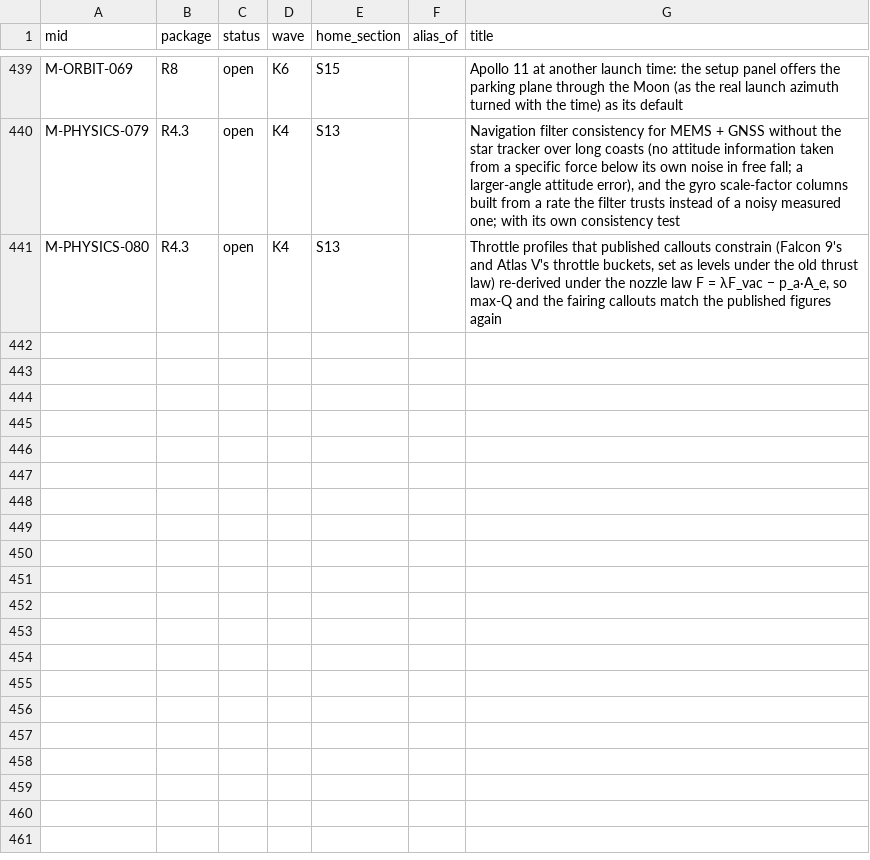
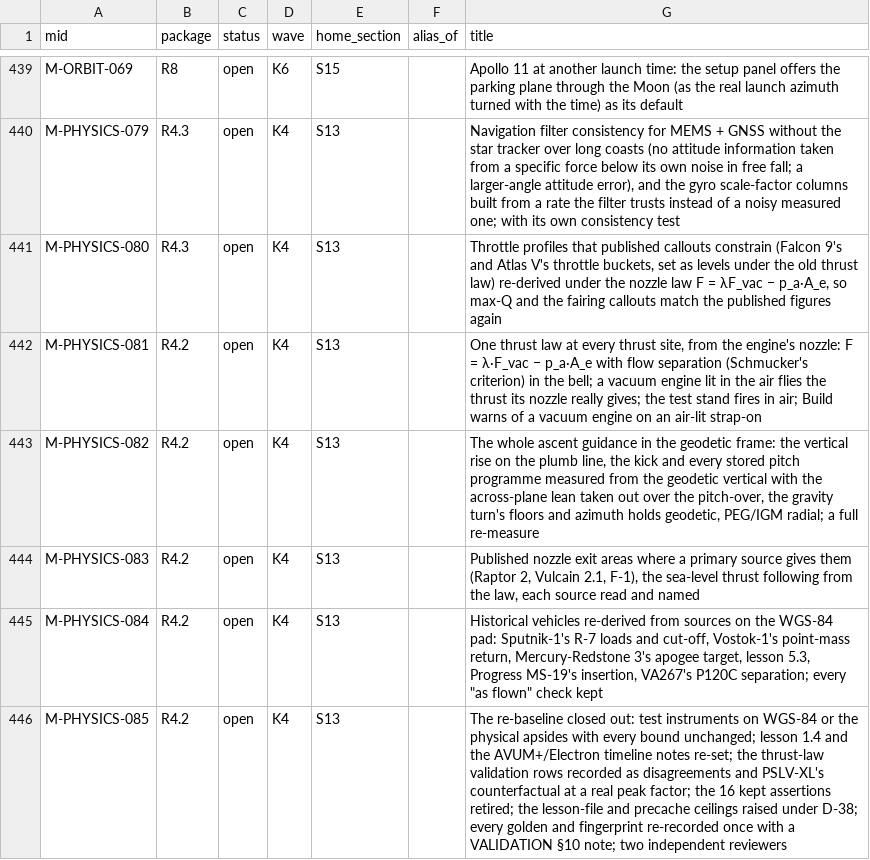
Before and after one commit to ROYIN001/Orbitlab, a TSV file: docs/development/registry.tsv, drawn as a sheet; only a part is shown, gaps mark what is left out; the diff names each change by its address in the sheet, - before the commit and + after, or states it on an @@ line.

```diff
--- a/docs/development/registry.tsv
+++ b/docs/development/registry.tsv
+row 442: M-PHYSICS-081 | R4.2 | open | K4 | S13 |  | One thrust law at every thrust site, from the engine's nozzle: F = λ·F_vac − p_a·A_e with flow separation (Schmucker's criterion) in the bell; a vacuum engine lit in the air flies the thrust its nozzle really gives; the test stand fires in air; Build warns of a vacuum engine on an air-lit strap-on
+row 443: M-PHYSICS-082 | R4.2 | open | K4 | S13 |  | The whole ascent guidance in the geodetic frame: the vertical rise on the plumb line, the kick and every stored pitch programme measured from the geodetic vertical with the across-plane lean taken out over the pitch-over, the gravity turn's floors and azimuth holds geodetic, PEG/IGM radial; a full re-measure
+row 444: M-PHYSICS-083 | R4.2 | open | K4 | S13 |  | Published nozzle exit areas where a primary source gives them (Raptor 2, Vulcain 2.1, F-1), the sea-level thrust following from the law, each source read and named
+row 445: M-PHYSICS-084 | R4.2 | open | K4 | S13 |  | Historical vehicles re-derived from sources on the WGS-84 pad: Sputnik-1's R-7 loads and cut-off, Vostok-1's point-mass return, Mercury-Redstone 3's apogee target, lesson 5.3, Progress MS-19's insertion, VA267's P120C separation; every "as flown" check kept
+row 446: M-PHYSICS-085 | R4.2 | open | K4 | S13 |  | The re-baseline closed out: test instruments on WGS-84 or the physical apsides with every bound unchanged; lesson 1.4 and the AVUM+/Electron timeline notes re-set; the thrust-law validation rows recorded as disagreements and PSLV-XL's counterfactual at a real peak factor; the 16 kept assertions retired; the lesson-file and precache ceilings raised under D-38; every golden and fingerprint re-recorded once with a VALIDATION §10 note; two independent reviewers
```
Also changed, not shown: docs/development/plan/data/assignment.tsv, docs/development/plan/data/packages.tsv, 2 other files.
